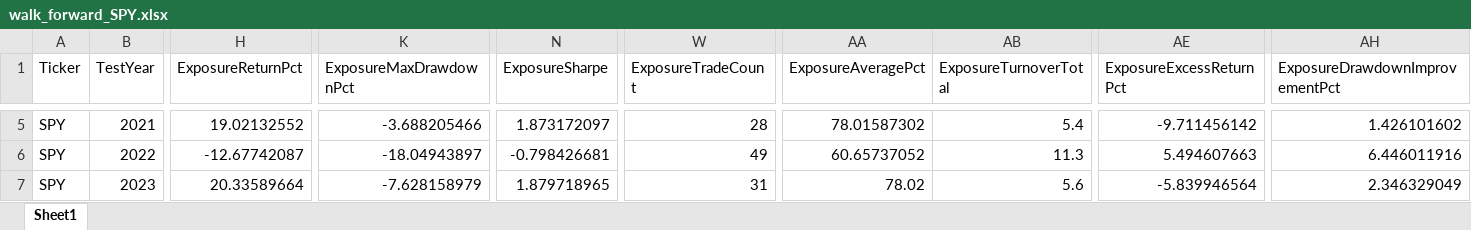
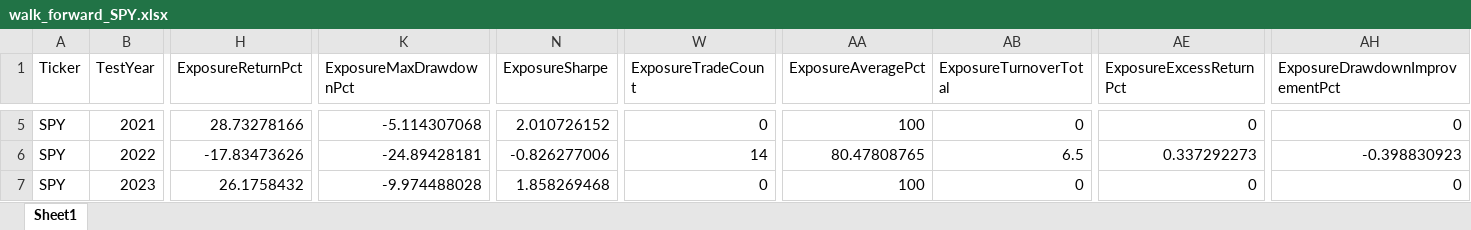
Before and after one commit to calmhow/Kalman-Investment-Research, an Excel workbook: results/walkforward/walk_forward_SPY.xlsx, sheet Sheet1, drawn as a sheet; only a part is shown, gaps mark what is left out; values as stored, in another font and other column widths than the file's, no borders; the diff covers the shown part only; the diff names each change by its address in the sheet, - before the commit and + after, or states it on an @@ line.

```diff
--- a/results/walkforward/walk_forward_SPY.xlsx (sheet Sheet1)
+++ b/results/walkforward/walk_forward_SPY.xlsx (sheet Sheet1)
-H5 (ExposureReturnPct): 19.02132552
+H5 (ExposureReturnPct): 28.73278166
-K5 (ExposureMaxDrawdownPct): -3.688205466
+K5 (ExposureMaxDrawdownPct): -5.114307068
-N5 (ExposureSharpe): 1.873172097
+N5 (ExposureSharpe): 2.010726152
-W5 (ExposureTradeCount): 28
+W5 (ExposureTradeCount): 0
-AA5 (ExposureAveragePct): 78.01587302
+AA5 (ExposureAveragePct): 100
-AB5 (ExposureTurnoverTotal): 5.4
+AB5 (ExposureTurnoverTotal): 0
-AE5 (ExposureExcessReturnPct): -9.711456142
+AE5 (ExposureExcessReturnPct): 0
-AH5 (ExposureDrawdownImprovementPct): 1.426101602
+AH5 (ExposureDrawdownImprovementPct): 0
-H6 (ExposureReturnPct): -12.67742087
+H6 (ExposureReturnPct): -17.83473626
-K6 (ExposureMaxDrawdownPct): -18.04943897
+K6 (ExposureMaxDrawdownPct): -24.89428181
-N6 (ExposureSharpe): -0.798426681
+N6 (ExposureSharpe): -0.826277006
-W6 (ExposureTradeCount): 49
+W6 (ExposureTradeCount): 14
-AA6 (ExposureAveragePct): 60.65737052
+AA6 (ExposureAveragePct): 80.47808765
-AB6 (ExposureTurnoverTotal): 11.3
+AB6 (ExposureTurnoverTotal): 6.5
-AE6 (ExposureExcessReturnPct): 5.494607663
+AE6 (ExposureExcessReturnPct): 0.337292273
-AH6 (ExposureDrawdownImprovementPct): 6.446011916
+AH6 (ExposureDrawdownImprovementPct): -0.398830923
-H7 (ExposureReturnPct): 20.33589664
+H7 (ExposureReturnPct): 26.1758432
-K7 (ExposureMaxDrawdownPct): -7.628158979
+K7 (ExposureMaxDrawdownPct): -9.974488028
-N7 (ExposureSharpe): 1.879718965
+N7 (ExposureSharpe): 1.858269468
-W7 (ExposureTradeCount): 31
+W7 (ExposureTradeCount): 0
-AA7 (ExposureAveragePct): 78.02
+AA7 (ExposureAveragePct): 100
-AB7 (ExposureTurnoverTotal): 5.6
+AB7 (ExposureTurnoverTotal): 0
-AE7 (ExposureExcessReturnPct): -5.839946564
+AE7 (ExposureExcessReturnPct): 0
-AH7 (ExposureDrawdownImprovementPct): 2.346329049
+AH7 (ExposureDrawdownImprovementPct): 0
```
Also changed, not shown: 57 edited cells elsewhere in this sheet, results/batchruns/batch_kalman_summary.xlsx, results/walkforward/walk_forward_QQQ.xlsx, 3 other files.
